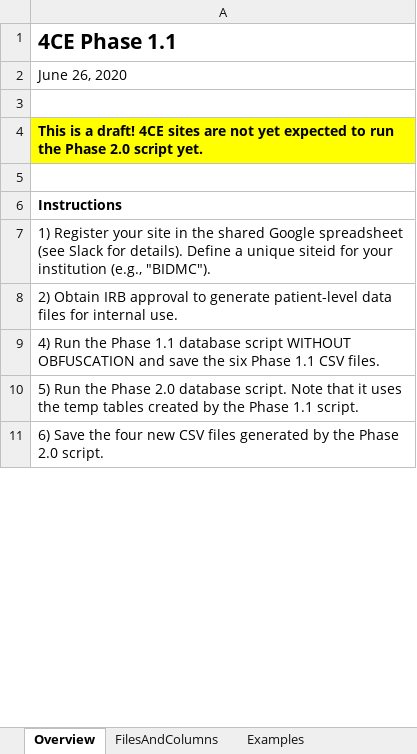
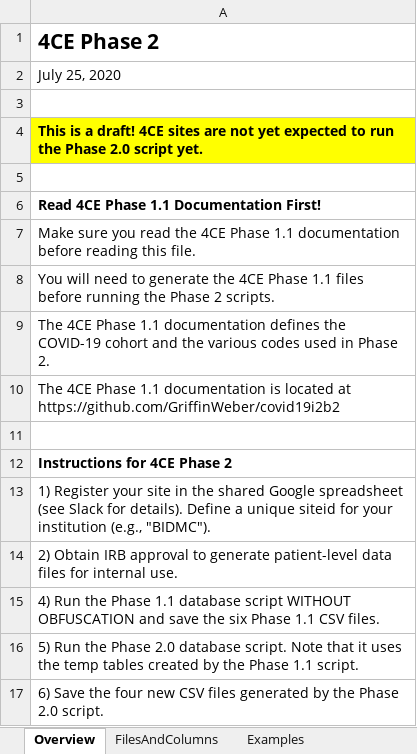
Before and after one commit to GriffinWeber/covid19i2b2, an Excel workbook: 4CE_Phase2.0_File_Descriptions.xlsx, sheet Overview, drawn as a sheet; only a part is shown; values as stored, in another font and other column widths than the file's, no borders; the diff covers the shown part only; the diff names each change by its address in the sheet, - before the commit and + after, or states it on an @@ line.

Commit message:
Changes based on Phase 2 discussion on 7/16/2020
Improved documentation. Now have diagnoses and medications since -365 days, lab values since -60 days, and procedures since 0 days from admission date.

```diff
--- a/4CE_Phase2.0_File_Descriptions.xlsx (sheet Overview)
+++ b/4CE_Phase2.0_File_Descriptions.xlsx (sheet Overview)
-A1: 4CE Phase 1.1
+A1: 4CE Phase 2
-A2: June 26, 2020
+A2: July 25, 2020
-A6: Instructions
+A6: Read 4CE Phase 1.1 Documentation First!
+row 7: Make sure you read the 4CE Phase 1.1 documentation before reading this file.
+row 8: You will need to generate the 4CE Phase 1.1 files before running the Phase 2 scripts.
+row 9: The 4CE Phase 1.1 documentation defines the COVID-19 cohort and the various codes used in Phase 2.
+row 10: The 4CE Phase 1.1 documentation is located at https://github.com/GriffinWeber/covid19i2b2
+row 11: (empty)
+row 12: Instructions for 4CE Phase 2
```
Also changed, not shown: 4 added rows, 3 removed rows and 7 edited cells elsewhere in this sheet, sheet Examples, sheet FilesAndColumns, 1 other file.
